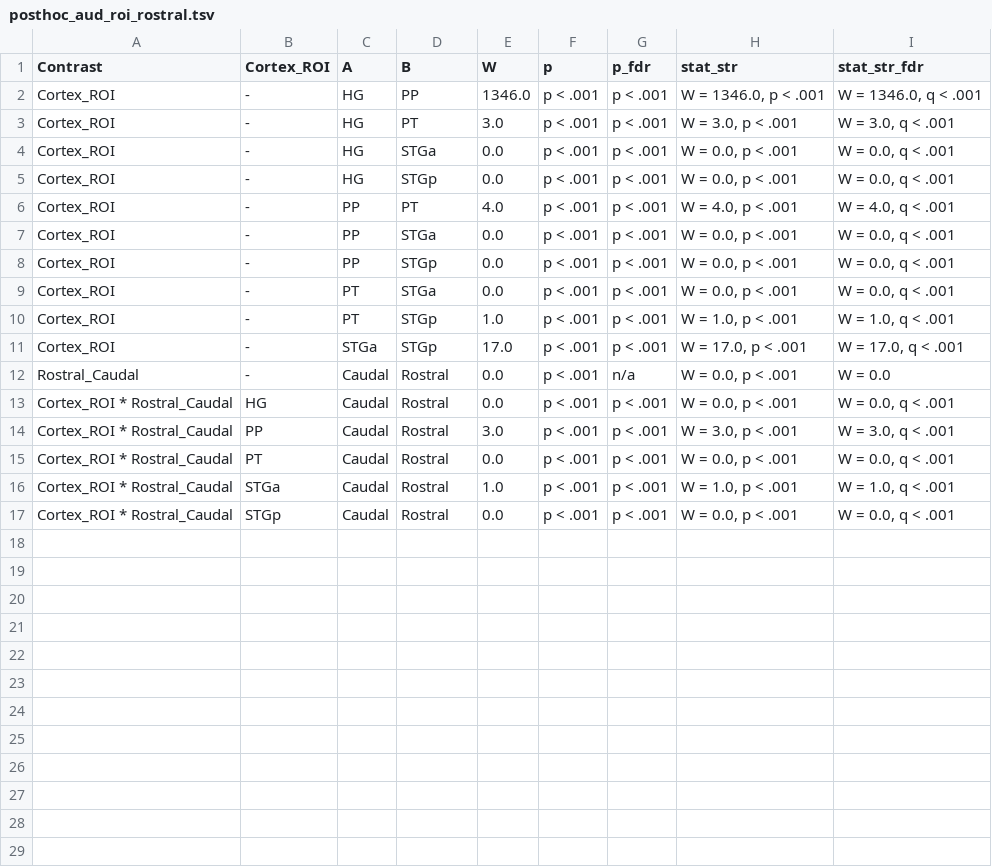
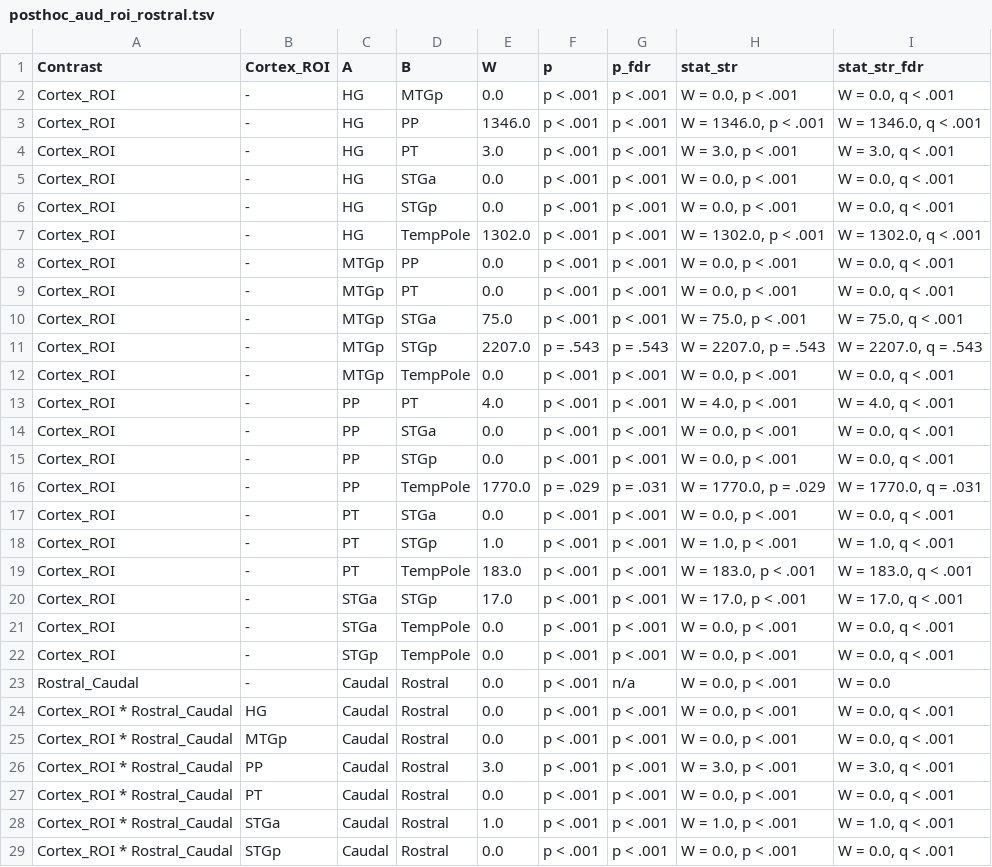
Before and after one commit to sitek/DAC1-corticostriatal-connectivity, a TSV file: stats_exports/gpexcl_visual-v2/posthoc_aud_roi_rostral.tsv, drawn as a sheet; only a part is shown; the diff covers the shown part only.

```diff
--- a/stats_exports/gpexcl_visual-v2/posthoc_aud_roi_rostral.tsv
+++ b/stats_exports/gpexcl_visual-v2/posthoc_aud_roi_rostral.tsv
@@ -1,2 +1,3 @@
 Contrast	Cortex_ROI	A	B	W	p	p_fdr	stat_str	stat_str_fdr
+Cortex_ROI	-	HG	MTGp	0.0	p < .001	p < .001	W = 0.0, p < .001	W = 0.0, q < .001
 Cortex_ROI	-	HG	PP	1346.0	p < .001	p < .001	W = 1346.0, p < .001	W = 1346.0, q < .001
@@ -5,2 +6,8 @@ Cortex_ROI	-	HG	STGa	0.0	p < .001	p < .001	W = 0.0, p < .001	W = 0.0, q < .001
 Cortex_ROI	-	HG	STGp	0.0	p < .001	p < .001	W = 0.0, p < .001	W = 0.0, q < .001
+Cortex_ROI	-	HG	TempPole	1302.0	p < .001	p < .001	W = 1302.0, p < .001	W = 1302.0, q < .001
+Cortex_ROI	-	MTGp	PP	0.0	p < .001	p < .001	W = 0.0, p < .001	W = 0.0, q < .001
+Cortex_ROI	-	MTGp	PT	0.0	p < .001	p < .001	W = 0.0, p < .001	W = 0.0, q < .001
+Cortex_ROI	-	MTGp	STGa	75.0	p < .001	p < .001	W = 75.0, p < .001	W = 75.0, q < .001
+Cortex_ROI	-	MTGp	STGp	2207.0	p = .543	p = .543	W = 2207.0, p = .543	W = 2207.0, q = .543
+Cortex_ROI	-	MTGp	TempPole	0.0	p < .001	p < .001	W = 0.0, p < .001	W = 0.0, q < .001
 Cortex_ROI	-	PP	PT	4.0	p < .001	p < .001	W = 4.0, p < .001	W = 4.0, q < .001
@@ -8,7 +15,12 @@ Cortex_ROI	-	PP	STGa	0.0	p < .001	p < .001	W = 0.0, p < .001	W = 0.0, q < .001
 Cortex_ROI	-	PP	STGp	0.0	p < .001	p < .001	W = 0.0, p < .001	W = 0.0, q < .001
+Cortex_ROI	-	PP	TempPole	1770.0	p = .029	p = .031	W = 1770.0, p = .029	W = 1770.0, q = .031
 Cortex_ROI	-	PT	STGa	0.0	p < .001	p < .001	W = 0.0, p < .001	W = 0.0, q < .001
 Cortex_ROI	-	PT	STGp	1.0	p < .001	p < .001	W = 1.0, p < .001	W = 1.0, q < .001
+Cortex_ROI	-	PT	TempPole	183.0	p < .001	p < .001	W = 183.0, p < .001	W = 183.0, q < .001
 Cortex_ROI	-	STGa	STGp	17.0	p < .001	p < .001	W = 17.0, p < .001	W = 17.0, q < .001
+Cortex_ROI	-	STGa	TempPole	0.0	p < .001	p < .001	W = 0.0, p < .001	W = 0.0, q < .001
+Cortex_ROI	-	STGp	TempPole	0.0	p < .001	p < .001	W = 0.0, p < .001	W = 0.0, q < .001
 Rostral_Caudal	-	Caudal	Rostral	0.0	p < .001	n/a	W = 0.0, p < .001	W = 0.0
 Cortex_ROI * Rostral_Caudal	HG	Caudal	Rostral	0.0	p < .001	p < .001	W = 0.0, p < .001	W = 0.0, q < .001
+Cortex_ROI * Rostral_Caudal	MTGp	Caudal	Rostral	0.0	p < .001	p < .001	W = 0.0, p < .001	W = 0.0, q < .001
 Cortex_ROI * Rostral_Caudal	PP	Caudal	Rostral	3.0	p < .001	p < .001	W = 3.0, p < .001	W = 3.0, q < .001
```
Also changed, not shown: 1 added row elsewhere in this file, stats_exports/gpexcl_visual-v2/posthoc_aud_cau_hier.tsv, stats_exports/gpexcl_visual-v2/posthoc_aud_cau_roi.tsv, 47 other files.
